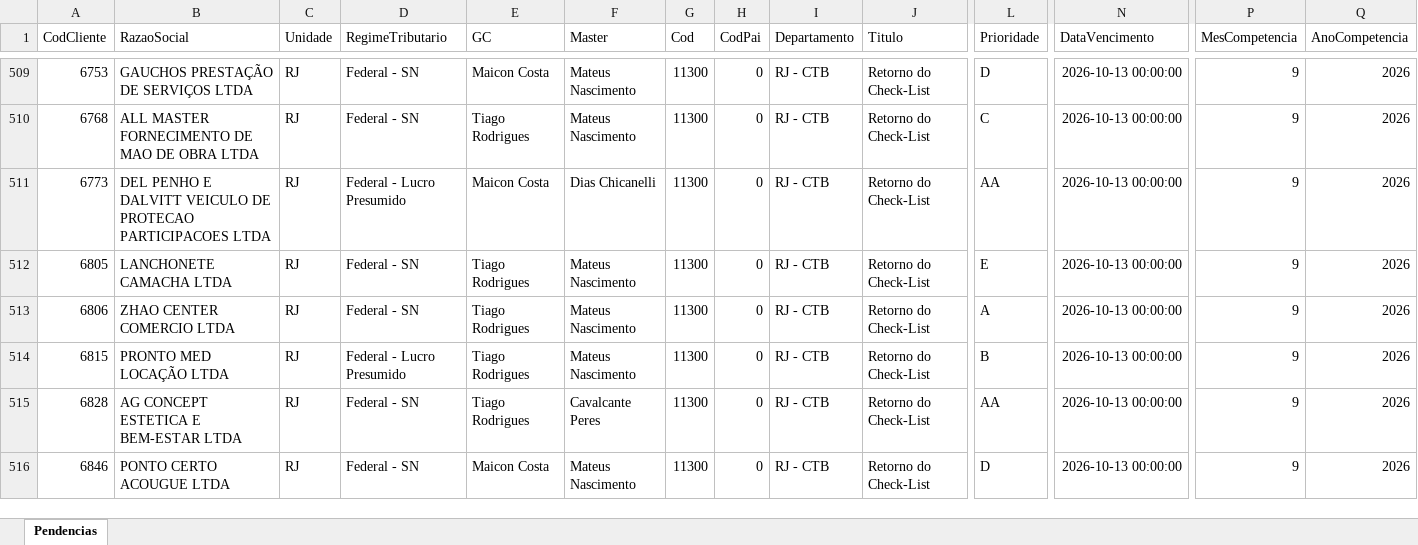
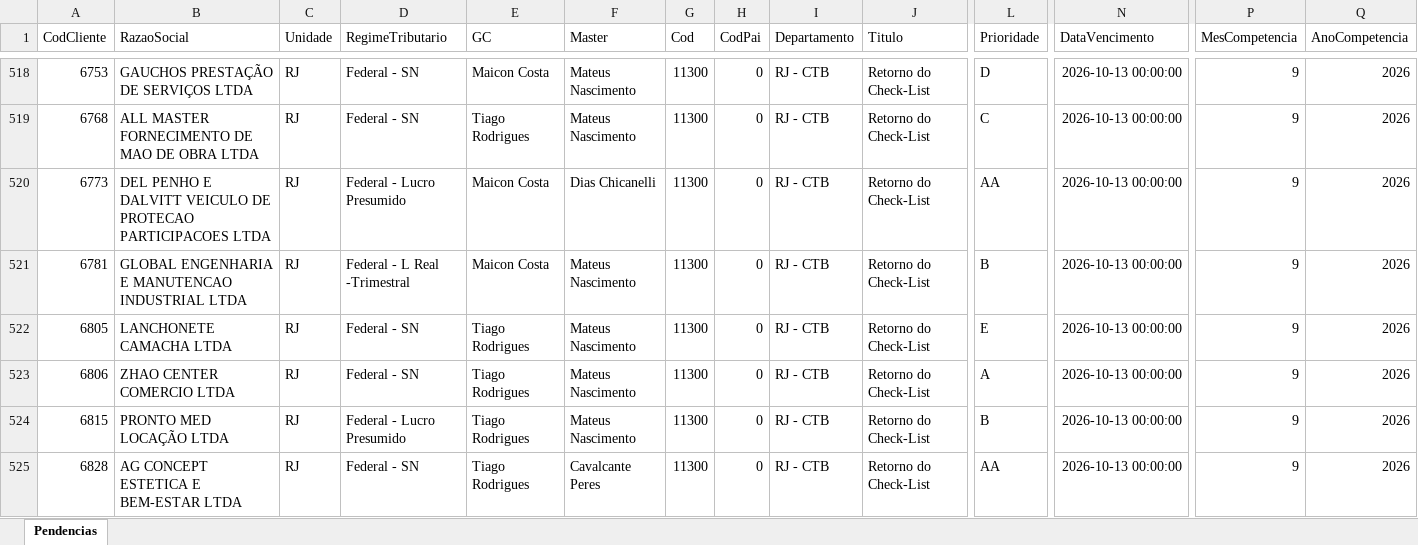
Before and after one commit to Controladoria-MG/Tarefas-baixadas, an Excel workbook: data/base/rio_de_janeiro.xlsx, sheet Pendencias, drawn as a sheet; only a part is shown, gaps mark what is left out; the shorter side is filled out with more unchanged rows; values as stored, in another font and other column widths than the file's, no borders; rows hold the shown columns only; the diff covers the shown part only; the diff names each change by its address in the sheet, - before the commit and + after, or states it on an @@ line.

```diff
--- a/data/base/rio_de_janeiro.xlsx (sheet Pendencias)
+++ b/data/base/rio_de_janeiro.xlsx (sheet Pendencias)
+row 521: 6781 | GLOBAL ENGENHARIA E MANUTENCAO INDUSTRIAL LTDA | RJ | Federal - L Real -Trimestral | Maicon Costa | Mateus Nascimento | 11300 | 0 | RJ - CTB | Retorno do Check-List | B | 2026-10-13 00:00:00 | 9 | 2026
```
Also changed, not shown: 22 added rows, 3 removed rows, 8 moved rows and 61 edited cells elsewhere in this sheet, data/base/goias.xlsx, data/base/santos.xlsx, 2 other files.
